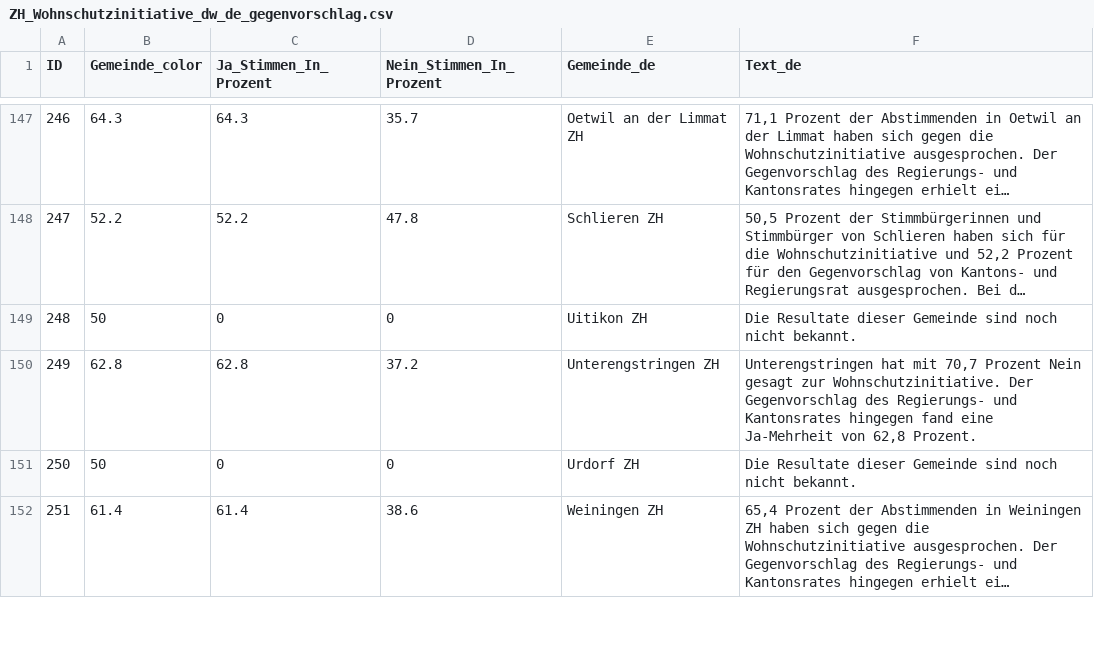
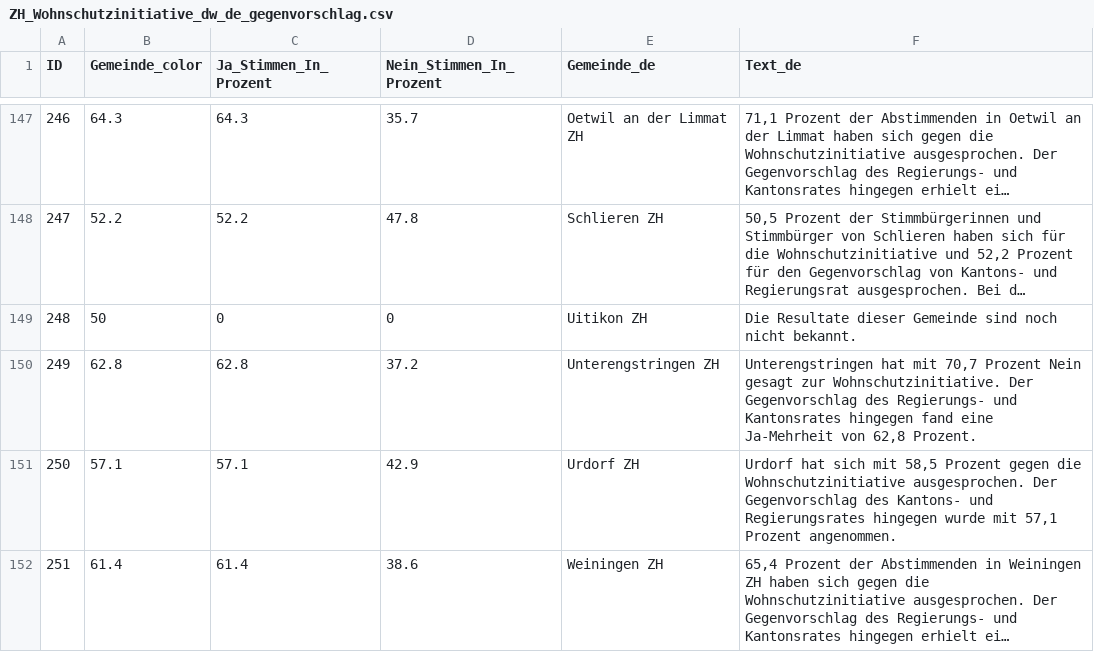
Before and after one commit to awp-finanznachrichten/lena_juni2026, a CSV file: Output_Cantons/ZH_Wohnschutzinitiative_dw_de_gegenvorschlag.csv, drawn as a sheet; only a part is shown, gaps mark what is left out; long unchanged cells end in …; the diff covers the shown part only; the diff names each change by its address in the sheet, - before the commit and + after, or states it on an @@ line.

```diff
--- a/Output_Cantons/ZH_Wohnschutzinitiative_dw_de_gegenvorschlag.csv
+++ b/Output_Cantons/ZH_Wohnschutzinitiative_dw_de_gegenvorschlag.csv
-B151 (Gemeinde_color): 50
+B151 (Gemeinde_color): 57.1
-C151 (Ja_Stimmen_In_Prozent): 0
+C151 (Ja_Stimmen_In_Prozent): 57.1
-D151 (Nein_Stimmen_In_Prozent): 0
+D151 (Nein_Stimmen_In_Prozent): 42.9
-F151 (Text_de): Die Resultate dieser Gemeinde sind noch nicht bekannt.
+F151 (Text_de): Urdorf hat sich mit 58,5 Prozent gegen die Wohnschutzinitiative ausgesprochen. Der Gegenvorschlag des Kantons- und Regierungsrates hingegen wurde mit 57,1 Prozent angenommen.
```
Also changed, not shown: 19 edited cells elsewhere in this file, Output_Cantons/ZH_Wohnschutzinitiative_dw_de_initiative.csv, Output_Cantons/ZH_Wohnschutzinitiative_dw_de_stichentscheid.csv, 29 other files.
